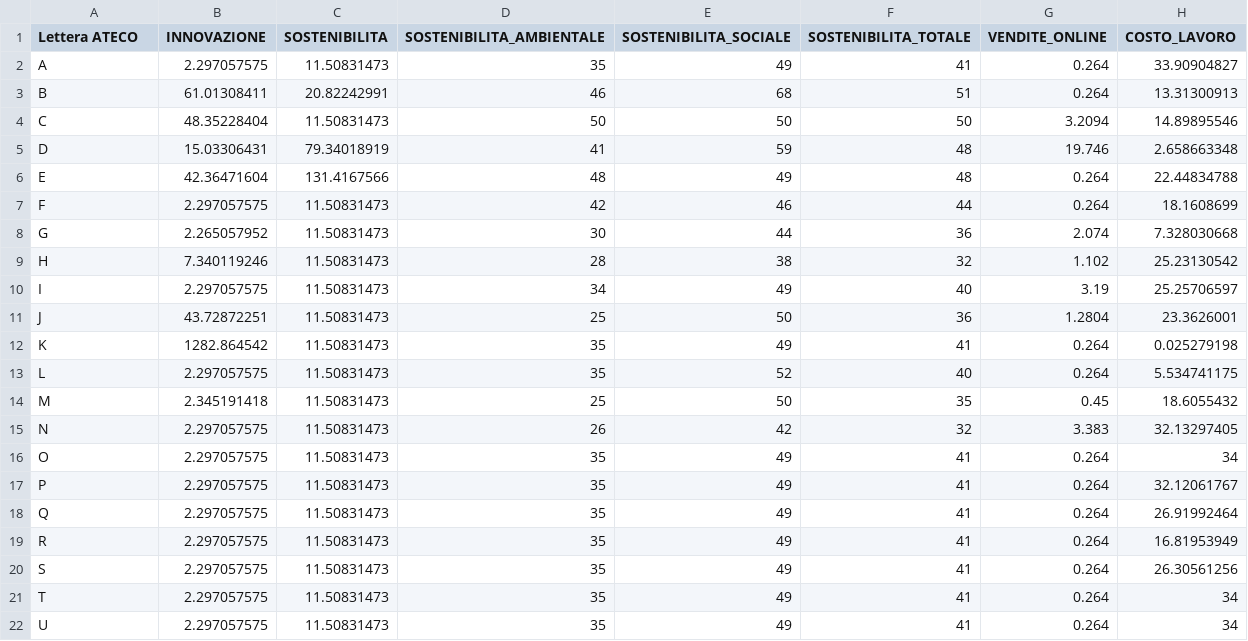
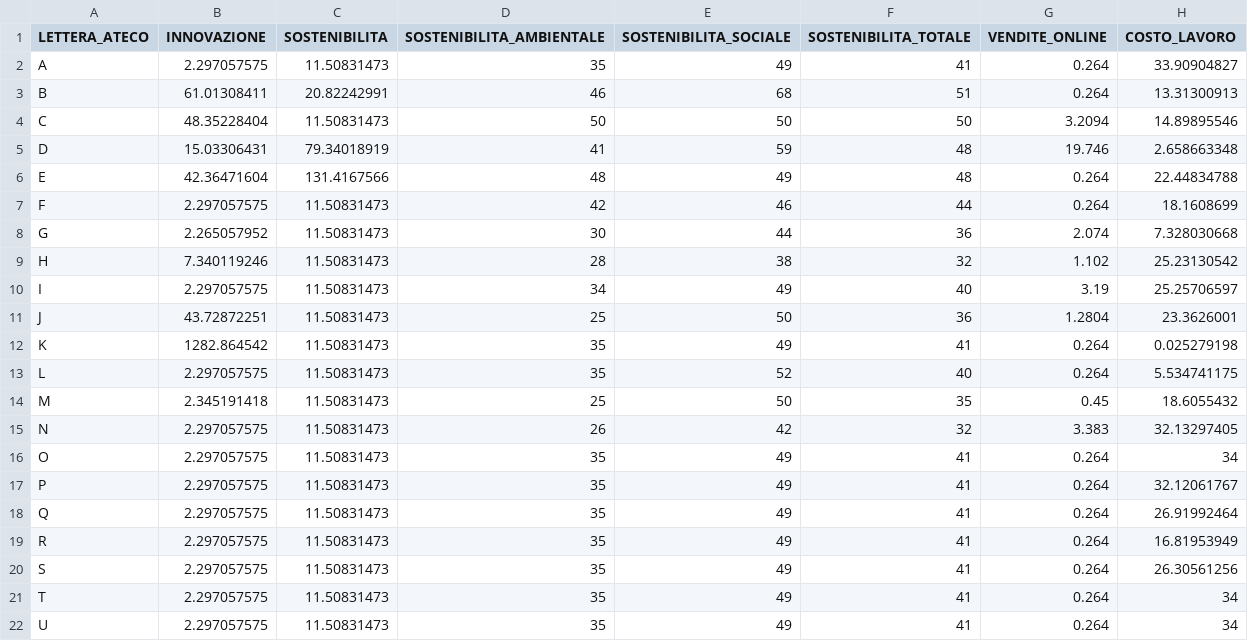
Before and after one commit to WarioDoor/ISTAT, a CSV file: dati_istat_ateco.csv, drawn as a sheet.

Commit message:
changed naming

```diff
--- a/dati_istat_ateco.csv
+++ b/dati_istat_ateco.csv
@@ -1,2 +1,2 @@
-Lettera ATECO,INNOVAZIONE,SOSTENIBILITA,SOSTENIBILITA_AMBIENTALE,SOSTENIBILITA_SOCIALE,SOSTENIBILITA_TOTALE,VENDITE_ONLINE,COSTO_LAVORO
+LETTERA_ATECO,INNOVAZIONE,SOSTENIBILITA,SOSTENIBILITA_AMBIENTALE,SOSTENIBILITA_SOCIALE,SOSTENIBILITA_TOTALE,VENDITE_ONLINE,COSTO_LAVORO
 A,2.297057575,11.50831473,35,49,41,0.264,33.90904827
```
